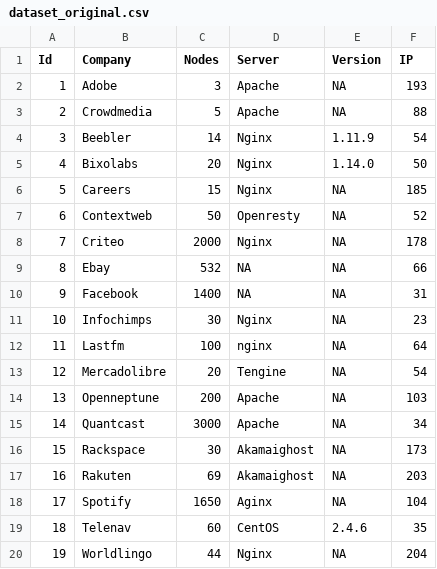
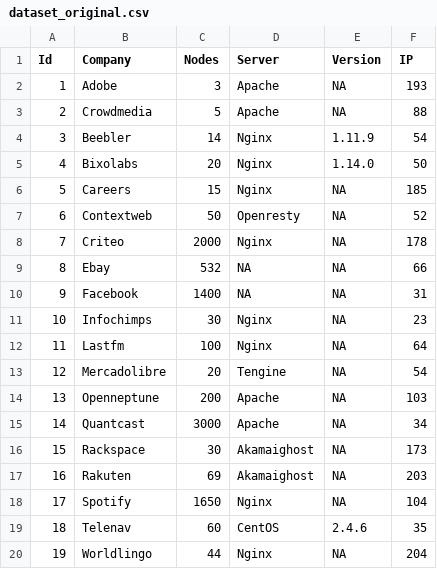
Before and after one commit to isaacarnault/R, a CSV file: dataset_original.csv, drawn as a sheet.

Commit message:
Update dataset_original.csv

```diff
--- a/dataset_original.csv
+++ b/dataset_original.csv
@@ -11,3 +11,3 @@ Id, Company, Nodes, Server, Version, IP
 10, Infochimps, 30, Nginx, NA, 23
-11, Lastfm, 100, nginx, NA, 64
+11, Lastfm, 100, Nginx, NA, 64
 12, Mercadolibre, 20, Tengine, NA, 54
@@ -17,3 +17,3 @@ Id, Company, Nodes, Server, Version, IP
 16, Rakuten, 69, Akamaighost, NA, 203
-17, Spotify, 1650, Aginx, NA, 104
+17, Spotify, 1650, Nginx, NA, 104
 18, Telenav, 60, CentOS, 2.4.6, 35
```
